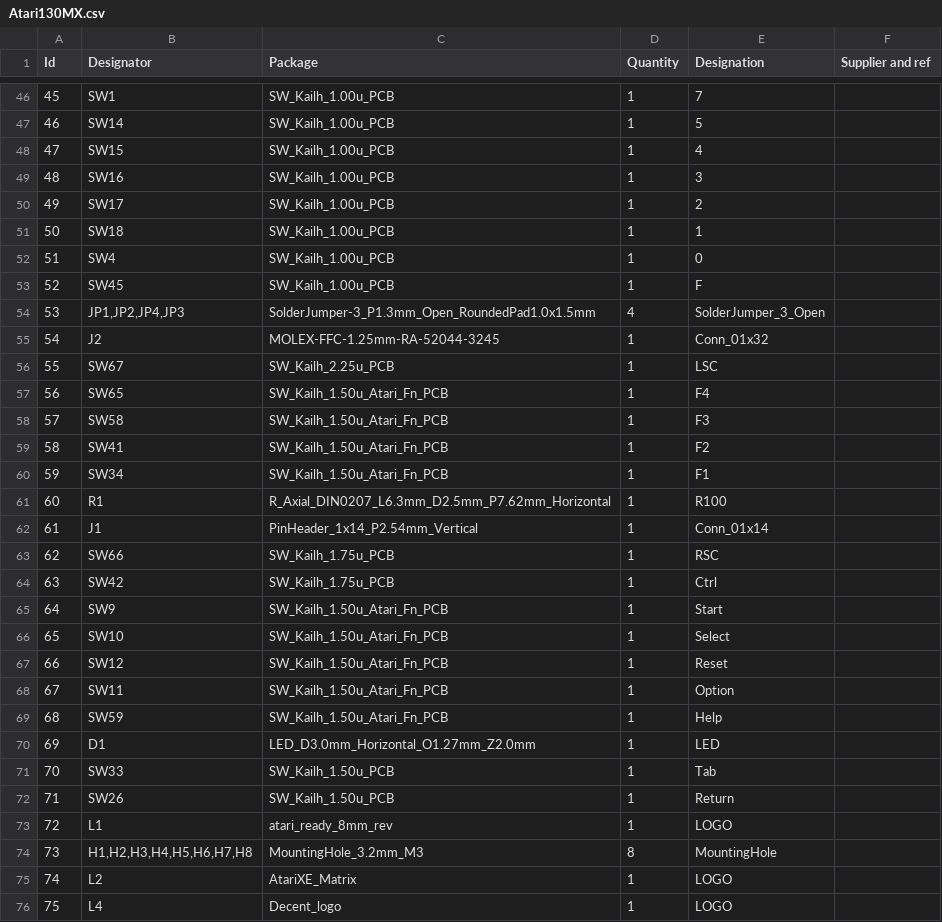
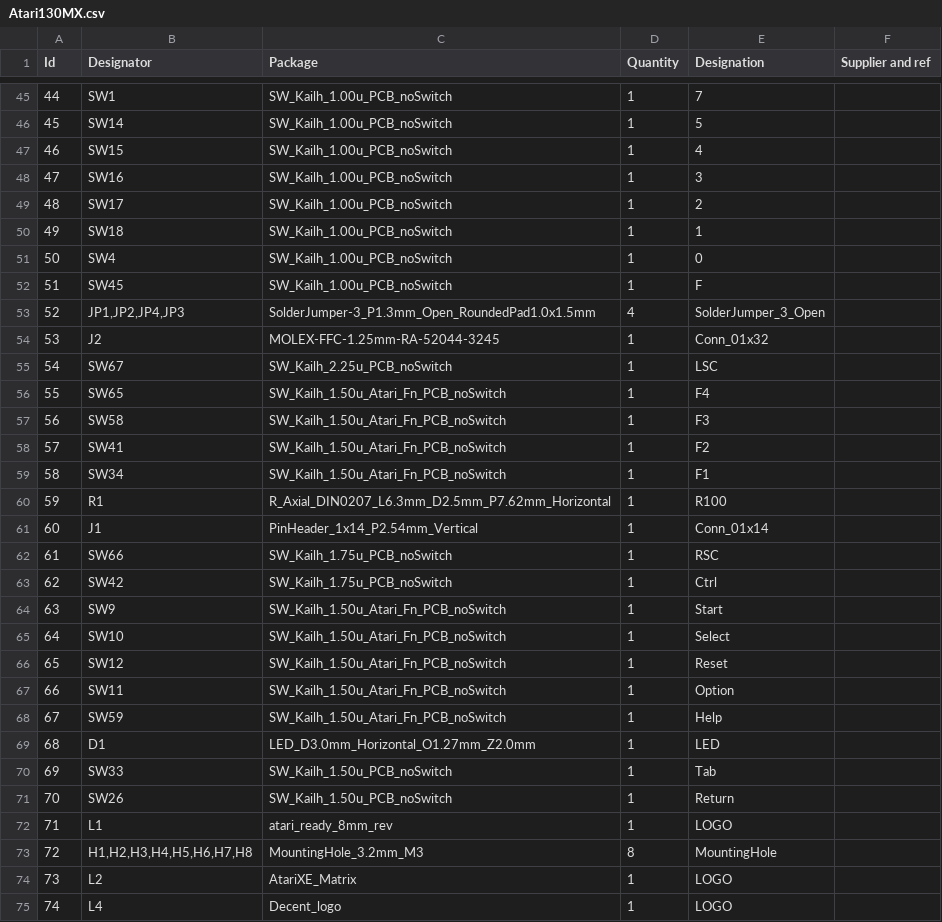
Before and after one commit to gianlucarenzi/A130KB_MX, a CSV file: Atari130MX/Fabrication/Atari130MX.csv, drawn as a sheet; only a part is shown, gaps mark what is left out; addresses are those after the commit; the diff covers the shown part only; the diff names each change by its address in the sheet, - before the commit and + after, or states it on an @@ line.

Commit message:
Changed from switches with 3D CherryMX Switch, to switches with only the keycaps. They are much lighter for renderings The PCB should not be affected, but I redo a Plot just for sure.

```diff
--- a/Atari130MX/Fabrication/Atari130MX.csv
+++ b/Atari130MX/Fabrication/Atari130MX.csv
@@ column A (Id) renumbered between rows 2 and 81 @@
-C45:C52 (Package): SW_Kailh_1.00u_PCB
+C45:C52 (Package): SW_Kailh_1.00u_PCB_noSwitch
-C55 (Package): SW_Kailh_2.25u_PCB
+C55 (Package): SW_Kailh_2.25u_PCB_noSwitch
-C56:C59 (Package): SW_Kailh_1.50u_Atari_Fn_PCB
+C56:C59 (Package): SW_Kailh_1.50u_Atari_Fn_PCB_noSwitch
-C62:C63 (Package): SW_Kailh_1.75u_PCB
+C62:C63 (Package): SW_Kailh_1.75u_PCB_noSwitch
-C64:C68 (Package): SW_Kailh_1.50u_Atari_Fn_PCB
+C64:C68 (Package): SW_Kailh_1.50u_Atari_Fn_PCB_noSwitch
-C70:C71 (Package): SW_Kailh_1.50u_PCB
+C70:C71 (Package): SW_Kailh_1.50u_PCB_noSwitch
```
Also changed, not shown: 1 moved row and 45 edited cells elsewhere in this file, 20 other files.
